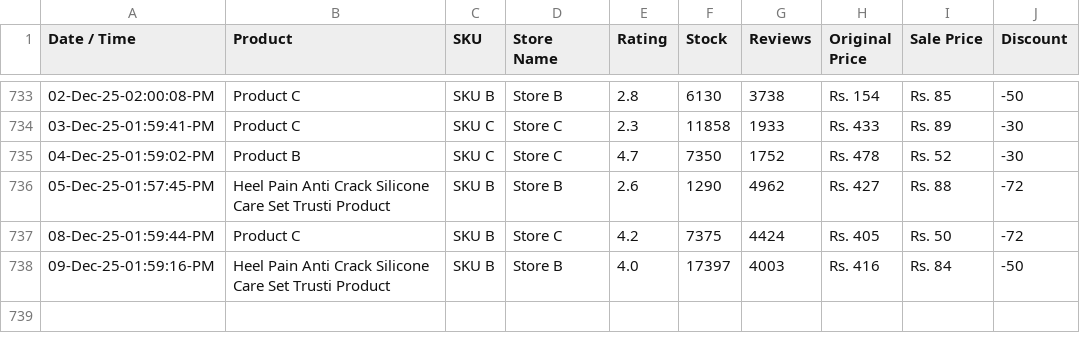
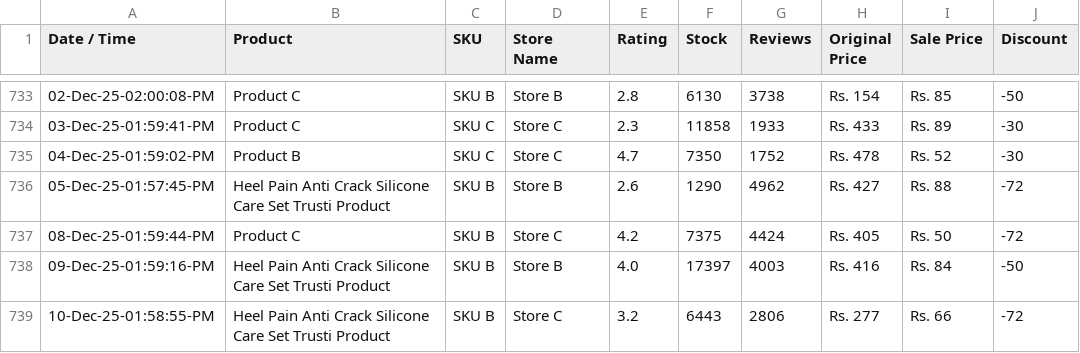
Before and after one commit to shafqatjan/amp-actionable-emails, a CSV file: data.csv, drawn as a sheet; only a part is shown, gaps mark what is left out; the diff names each change by its address in the sheet, - before the commit and + after, or states it on an @@ line.

Commit message:
10-Dec-25-01:58:55:PM

```diff
--- a/data.csv
+++ b/data.csv
+row 739: 10-Dec-25-01:58:55-PM | Heel Pain Anti Crack Silicone Care Set Trusti Product | SKU B | Store C | 3.2 | 6443 | 2806 | Rs. 277 | Rs. 66 | -72
```
